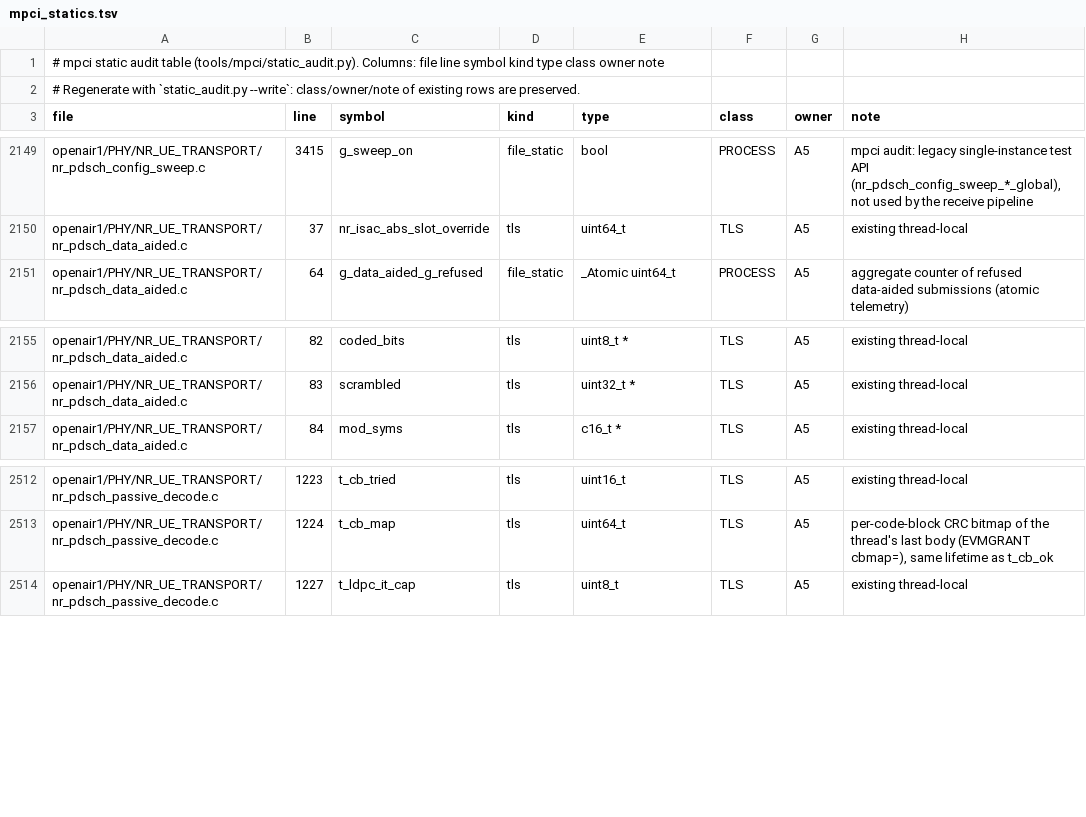
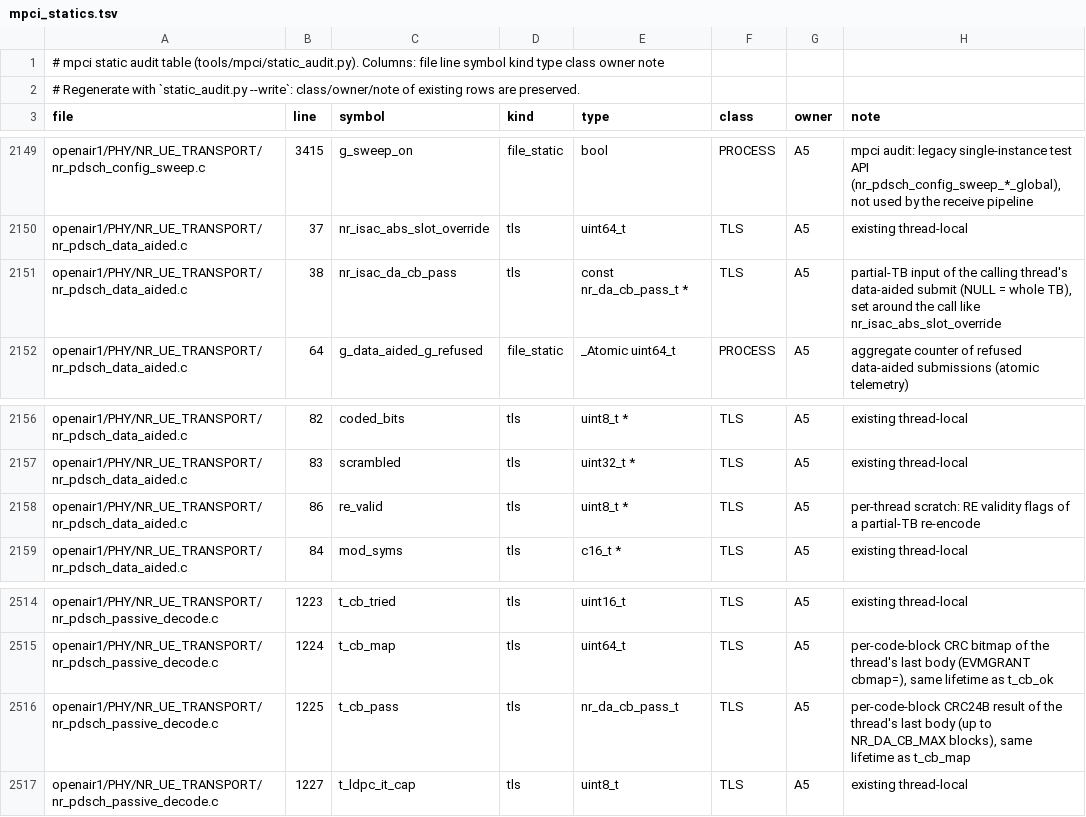
Before and after one commit to nico-net/passive_agnostic_rx_for_sensing, a TSV file: tools/mpci/mpci_statics.tsv, drawn as a sheet; only a part is shown, gaps mark what is left out.

```diff
--- a/tools/mpci/mpci_statics.tsv
+++ b/tools/mpci/mpci_statics.tsv
@@ -2150,2 +2150,3 @@ openair1/PHY/NR_UE_TRANSPORT/nr_pdsch_config_sweep.c	3415	g_sweep_on	file_static
 openair1/PHY/NR_UE_TRANSPORT/nr_pdsch_data_aided.c	37	nr_isac_abs_slot_override	tls	uint64_t	TLS	A5	existing thread-local
+openair1/PHY/NR_UE_TRANSPORT/nr_pdsch_data_aided.c	38	nr_isac_da_cb_pass	tls	const nr_da_cb_pass_t *	TLS	A5	partial-TB input of the calling thread's data-aided submit (NULL = whole TB), set around the call like nr_isac_abs_slot_override
 openair1/PHY/NR_UE_TRANSPORT/nr_pdsch_data_aided.c	64	g_data_aided_g_refused	file_static	_Atomic uint64_t	PROCESS	A5	aggregate counter of refused data-aided submissions (atomic telemetry)
@@ -2156,2 +2157,3 @@ openair1/PHY/NR_UE_TRANSPORT/nr_pdsch_data_aided.c	82	coded_bits	tls	uint8_t *	T
 openair1/PHY/NR_UE_TRANSPORT/nr_pdsch_data_aided.c	83	scrambled	tls	uint32_t *	TLS	A5	existing thread-local
+openair1/PHY/NR_UE_TRANSPORT/nr_pdsch_data_aided.c	86	re_valid	tls	uint8_t *	TLS	A5	per-thread scratch: RE validity flags of a partial-TB re-encode
 openair1/PHY/NR_UE_TRANSPORT/nr_pdsch_data_aided.c	84	mod_syms	tls	c16_t *	TLS	A5	existing thread-local
@@ -2513,2 +2515,3 @@ openair1/PHY/NR_UE_TRANSPORT/nr_pdsch_passive_decode.c	1223	t_cb_tried	tls	uint1
 openair1/PHY/NR_UE_TRANSPORT/nr_pdsch_passive_decode.c	1224	t_cb_map	tls	uint64_t	TLS	A5	per-code-block CRC bitmap of the thread's last body (EVMGRANT cbmap=), same lifetime as t_cb_ok
+openair1/PHY/NR_UE_TRANSPORT/nr_pdsch_passive_decode.c	1225	t_cb_pass	tls	nr_da_cb_pass_t	TLS	A5	per-code-block CRC24B result of the thread's last body (up to NR_DA_CB_MAX blocks), same lifetime as t_cb_map
 openair1/PHY/NR_UE_TRANSPORT/nr_pdsch_passive_decode.c	1227	t_ldpc_it_cap	tls	uint8_t	TLS	A5	existing thread-local
```
Also changed, not shown: 12 other files.
